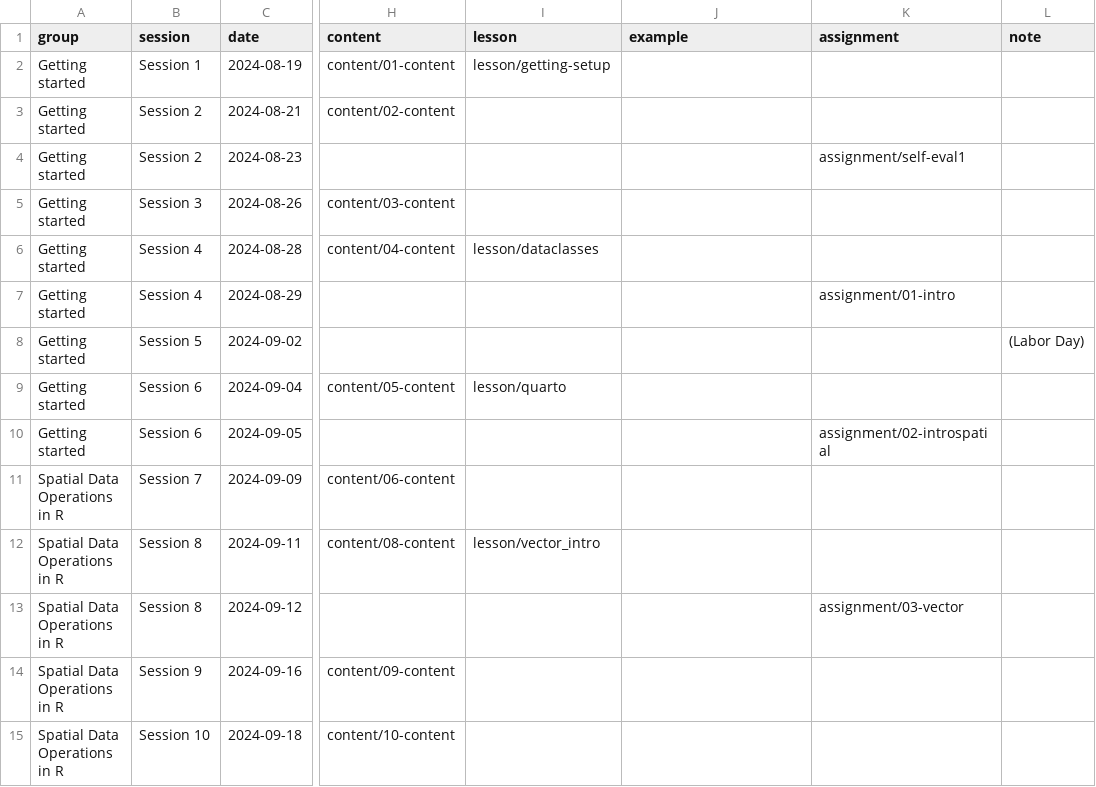
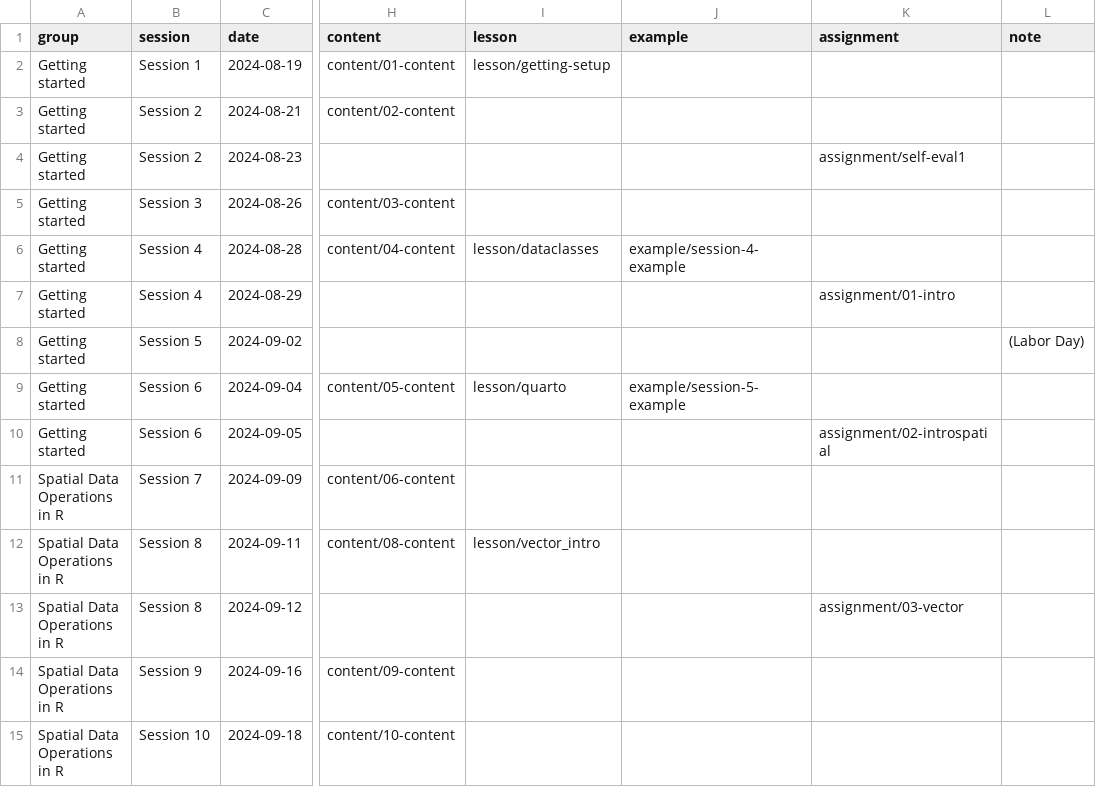
Before and after one commit to CarolynKoehn/isdrfall2024, a CSV file: data/schedule.csv, drawn as a sheet; only a part is shown, gaps mark what is left out; the diff names each change by its address in the sheet, - before the commit and + after, or states it on an @@ line.

```diff
--- a/data/schedule.csv
+++ b/data/schedule.csv
-J6 (example): (empty)
+J6 (example): example/session-4-example
-J9 (example): (empty)
+J9 (example): example/session-5-example
```
Also changed, not shown: 6 other files.
